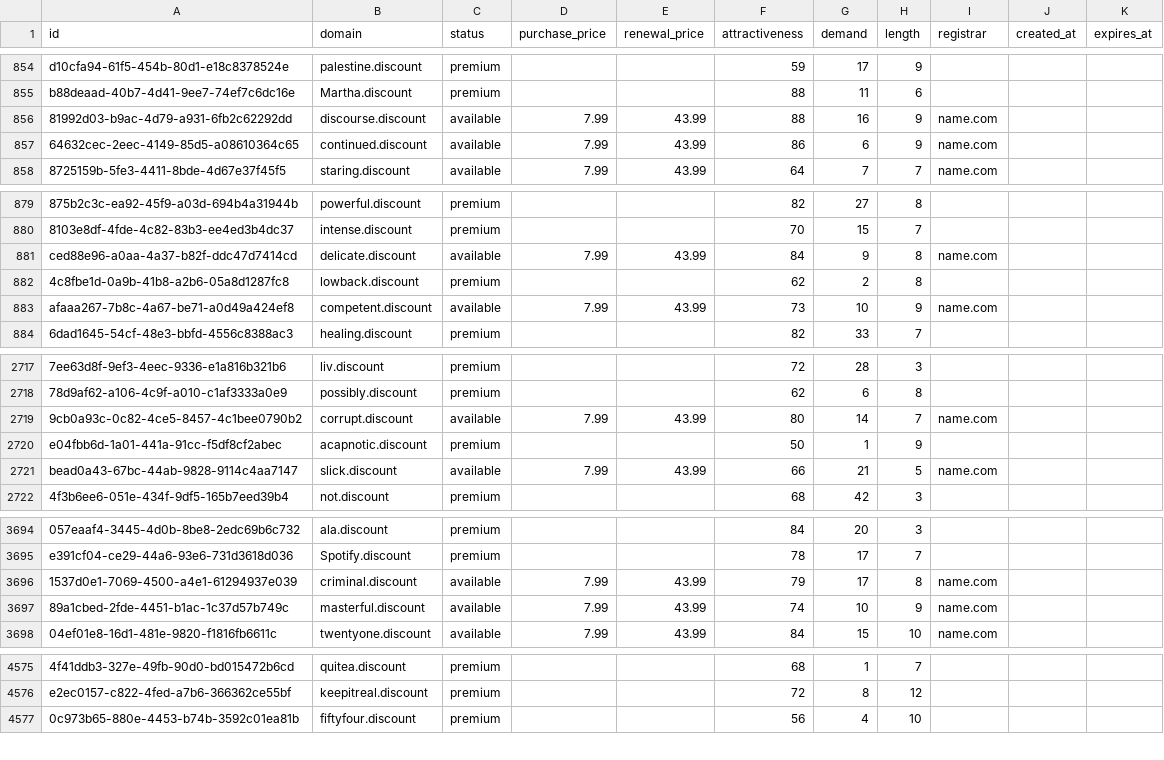
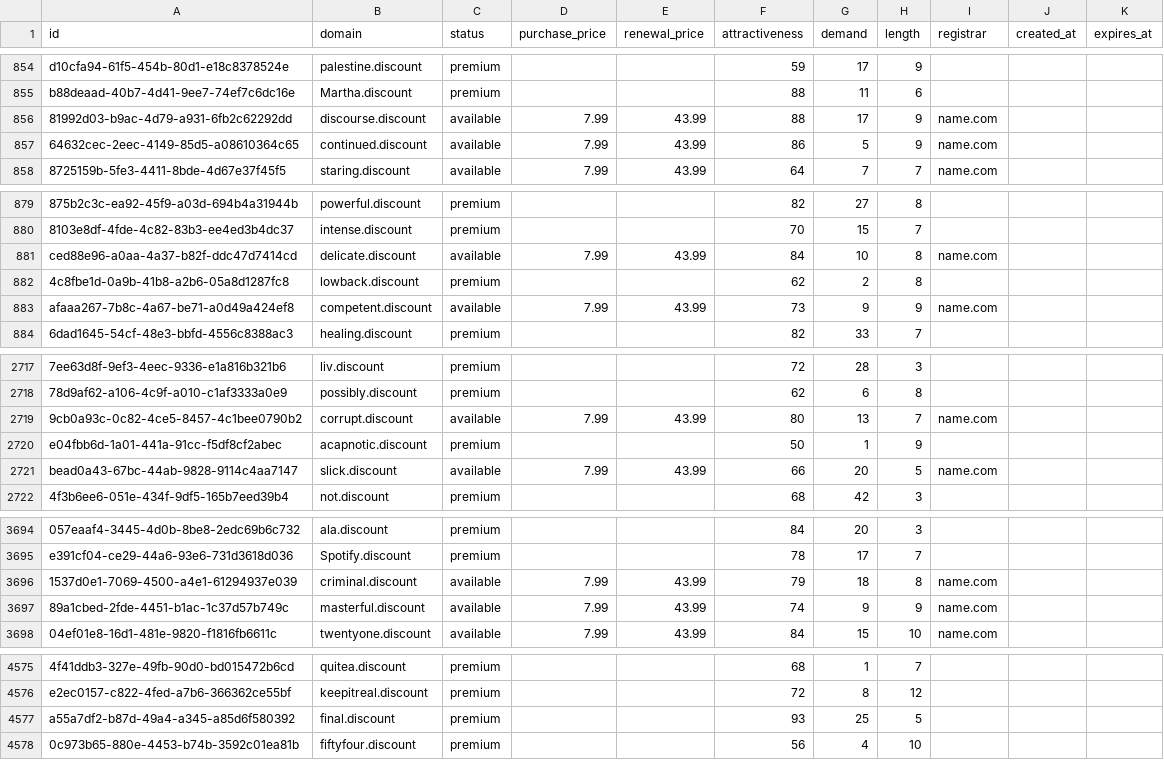
Before and after one commit to UniqueDomains/discount-oneword-domains, a CSV file: discount.csv, drawn as a sheet; only a part is shown, gaps mark what is left out; the diff covers the shown part only; the diff names each change by its address in the sheet, - before the commit and + after, or states it on an @@ line.

Commit message:
Domains update

```diff
--- a/discount.csv
+++ b/discount.csv
-G856 (demand): 16
+G856 (demand): 17
-G857 (demand): 6
+G857 (demand): 5
-G881 (demand): 9
+G881 (demand): 10
-G883 (demand): 10
+G883 (demand): 9
-G2719 (demand): 14
+G2719 (demand): 13
-G2721 (demand): 21
+G2721 (demand): 20
-G3696 (demand): 17
+G3696 (demand): 18
-G3697 (demand): 10
+G3697 (demand): 9
+row 4577: a55a7df2-b87d-49a4-a345-a85d6f580392 | final.discount | premium |  |  | 93 | 25 | 5
```
Also changed, not shown: 94 edited cells elsewhere in this file, 3 other files.
